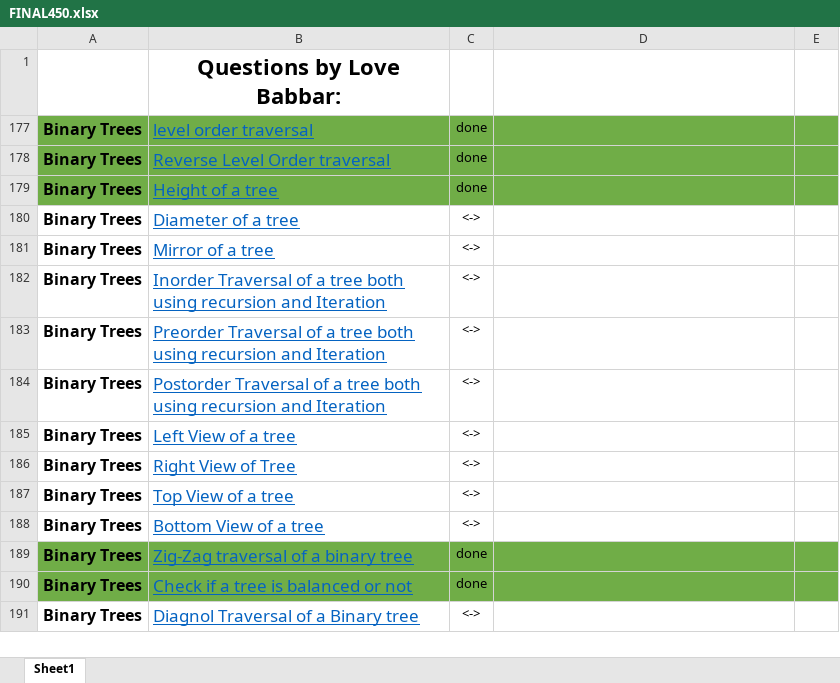
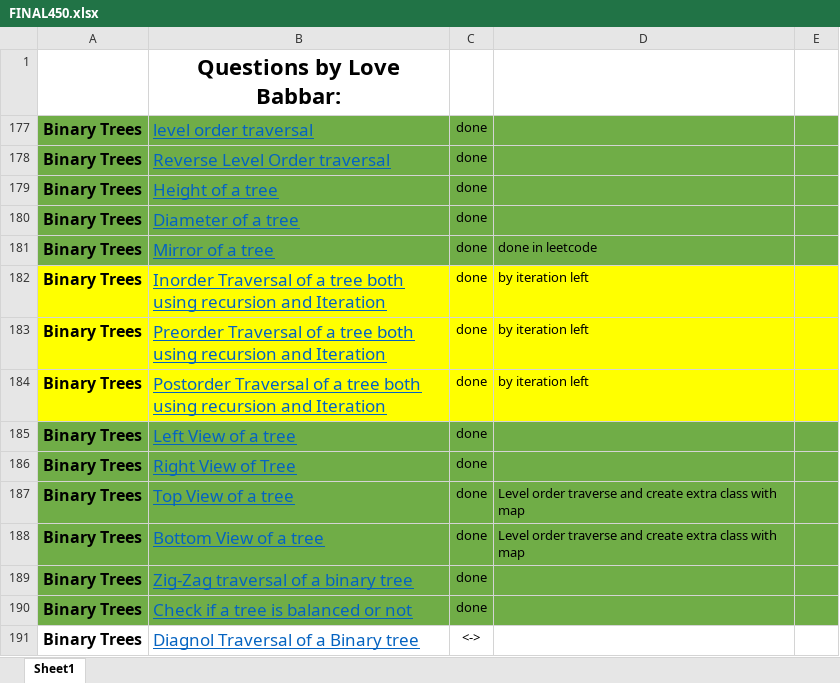
Before and after one commit to aman017/DS-ALGO, an Excel workbook: FINAL450.xlsx, sheet Sheet1, drawn as a sheet; only a part is shown; values as stored, in another font and other column widths than the file's, no borders; the diff names each change by its address in the sheet, - before the commit and + after, or states it on an @@ line.

```diff
--- a/FINAL450.xlsx (sheet Sheet1)
+++ b/FINAL450.xlsx (sheet Sheet1)
-A180:E181 fill: none
+A180:E181 fill: #70AD47
-C180:C188: <->
+C180:C188: done
-D181: (empty)
+D181: done in leetcode
-A182:E184 fill: none
+A182:E184 fill: #FFFF00
-D182:D184: (empty)
+D182:D184: by iteration left
-A185:E188 fill: none
+A185:E188 fill: #70AD47
-D187:D188: (empty)
+D187:D188: Level order traverse and create extra class with map
```
Also changed, not shown: 8 other files.
